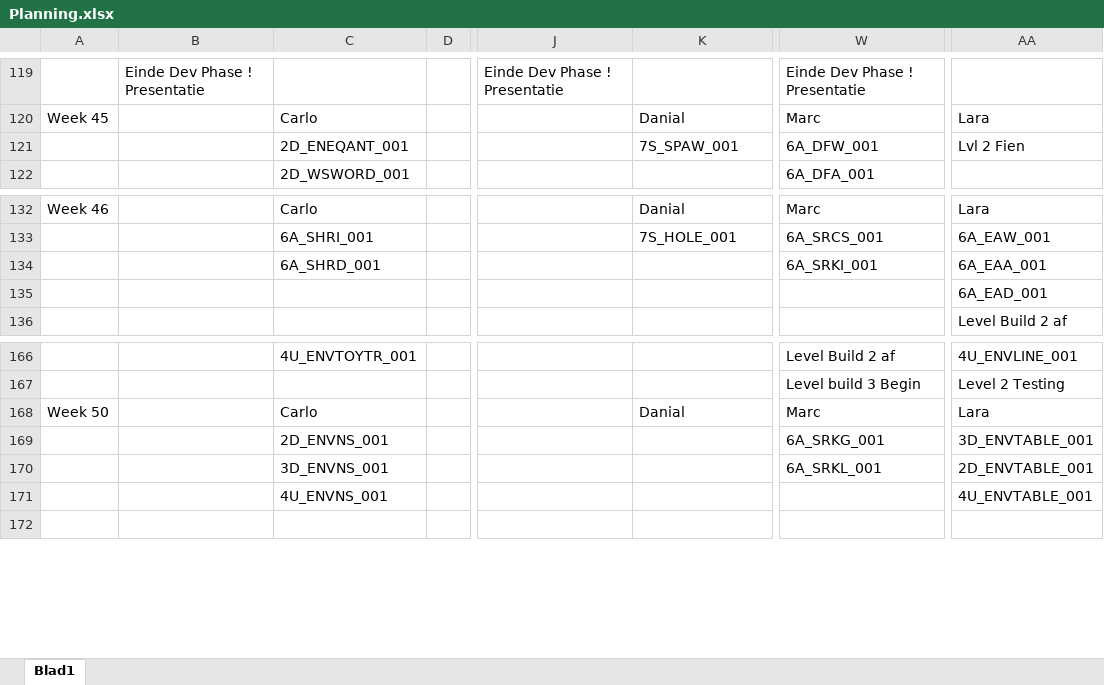
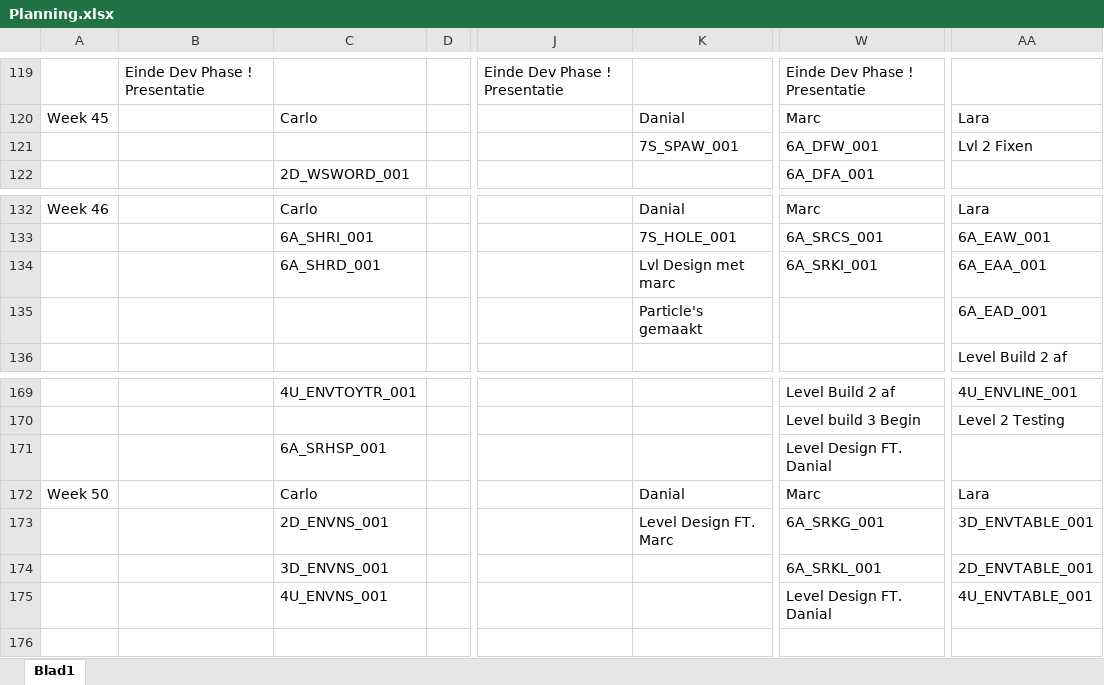
Before and after one commit to DanialVEVO/Gamelab1, an Excel workbook: Planning/Planning.xlsx, sheet Blad1, drawn as a sheet; only a part is shown, gaps mark what is left out; values as stored, in another font and other column widths than the file's, no cell formats; conditional formats not drawn; addresses are those after the commit; rows hold the shown columns only; the diff covers the shown part only; the diff names each change by its address in the sheet, - before the commit and + after, or states it on an @@ line.

```diff
--- a/Planning/Planning.xlsx (sheet Blad1)
+++ b/Planning/Planning.xlsx (sheet Blad1)
-C121: 2D_ENEQANT_001
+C121: (empty)
-AA121: Lvl 2 Fien
+AA121: Lvl 2 Fixen
-K134: (empty)
+K134: Lvl Design met marc
-K135: (empty)
+K135: Particle's gemaakt
+row 171:  |  | 6A_SRHSP_001 |  |  |  | Level Design FT. Danial
-K173: (empty)
+K173: Level Design FT. Marc
-W175: (empty)
+W175: Level Design FT. Danial
```
Also changed, not shown: 19 added rows, 18 removed rows and 23 edited cells elsewhere in this sheet, cell formats, Planning/Assetlist.xlsx, 1 other file.
